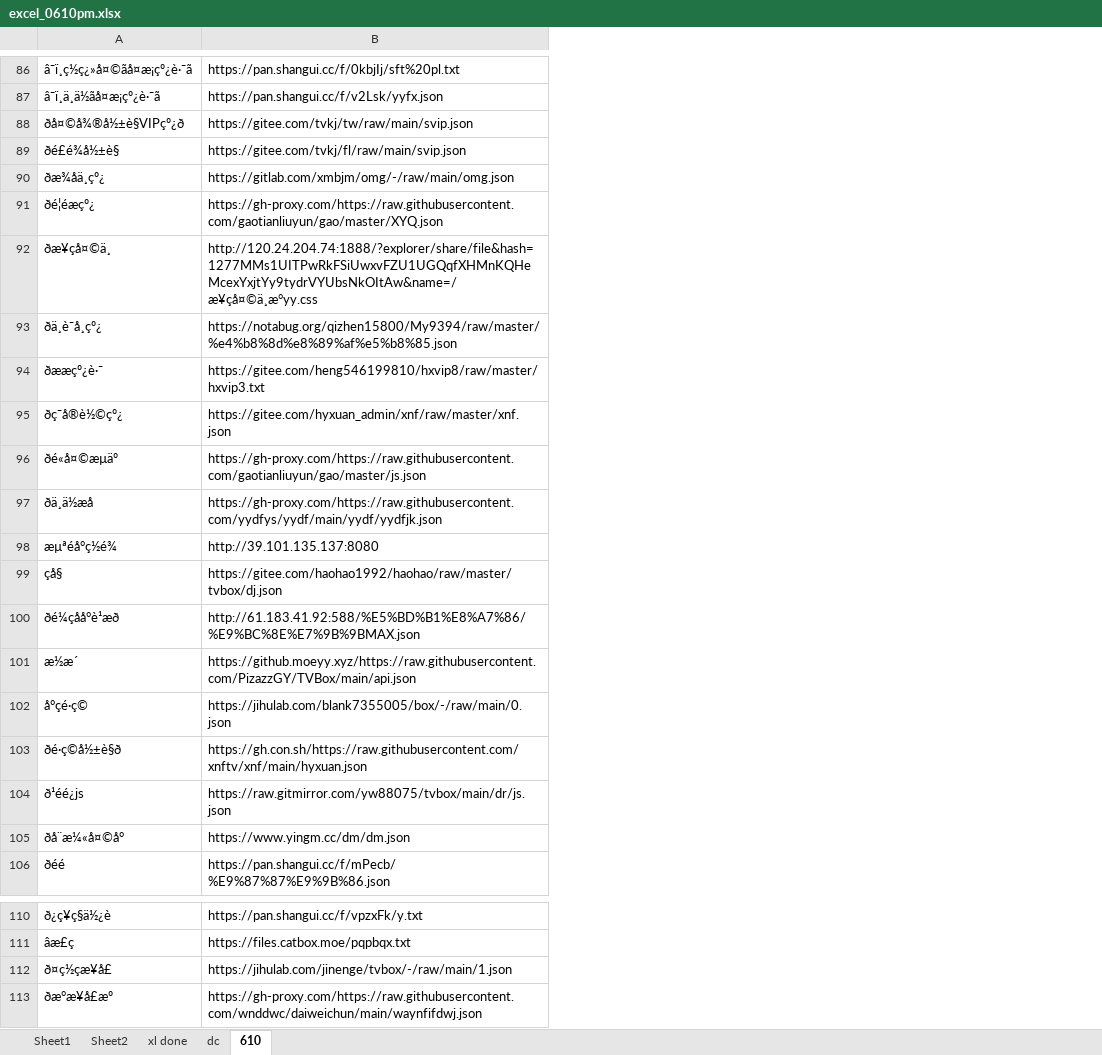
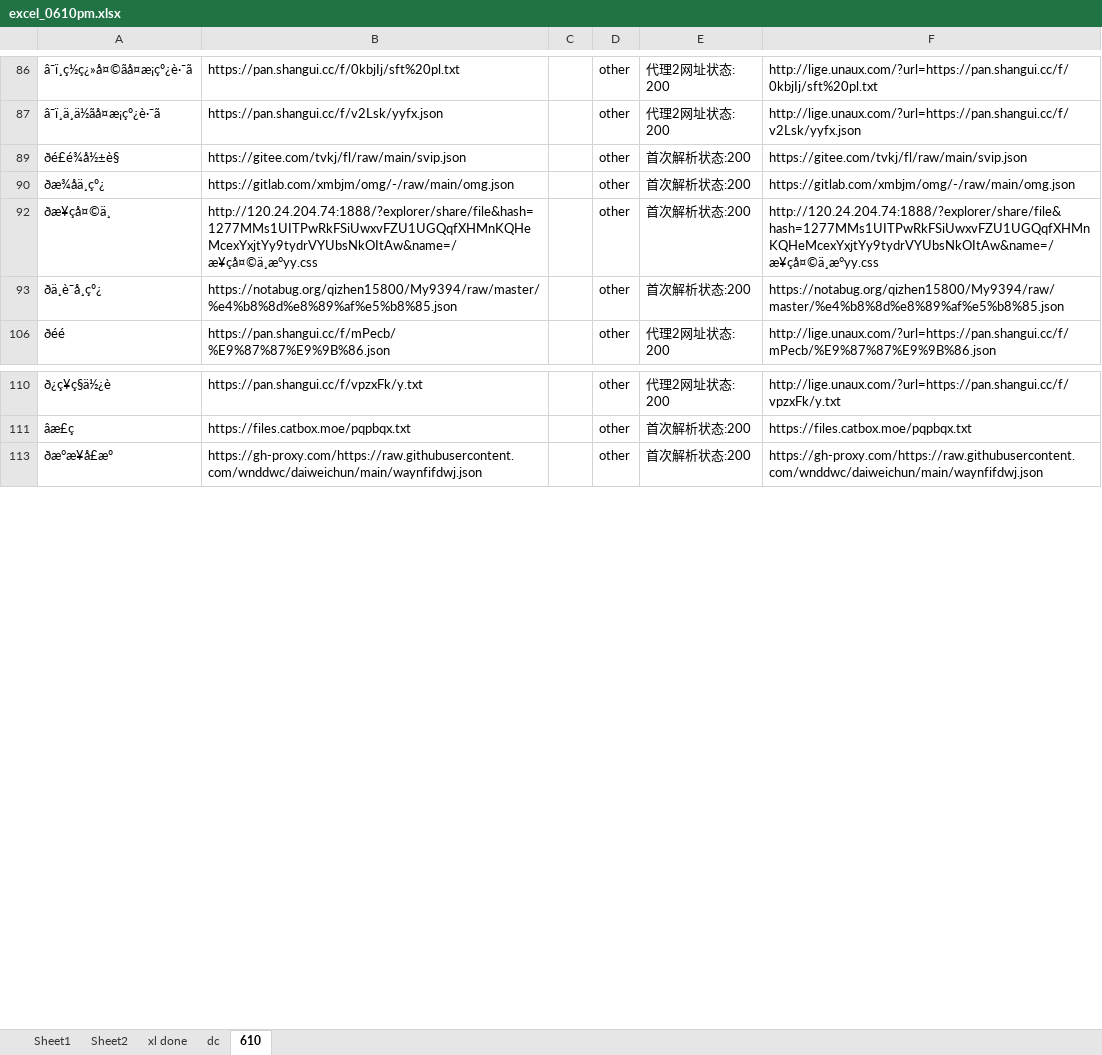
Before and after one commit to xiqiliuse/tvbox, an Excel workbook: excel_0610pm.xlsx, sheet 610, drawn as a sheet; only a part is shown, gaps mark what is left out; values as stored, in another font and other column widths than the file's, no borders; removed rows and columns are numbered as before the commit, all else as after; the diff covers the shown part only; the diff names each change by its address in the sheet, - before the commit and + after, or states it on an @@ line.

```diff
--- a/excel_0610pm.xlsx (sheet 610)
+++ b/excel_0610pm.xlsx (sheet 610)
+column C, empty
+column D, rows 86-106: all other; rows 110-113: all other
+column E, rows 86-106: 代理2网址状态: 200 | 代理2网址状态: 200 | 首次解析状态:200 | 首次解析状态:200 | 首次解析状态:200 | 首次解析状态:200 | 代理2网址状态: 200; rows 110-113: 代理2网址状态: 200 | 首次解析状态:200 | 首次解析状态:200
+column F, rows 86-106: http://lige.unaux.com/?url=https://pan.shangui.cc/f/0kbjIj/sft%20pl.txt | http://lige.unaux.com/?url=https://pan.shangui.cc/f/v2Lsk/yyfx.json | https://gitee.com/tvkj/fl/raw/main/svip.json | https://gitlab.com/xmbjm/omg/-/raw/main/omg.json | http://120.24.204.74:1888/?explorer/share/file&hash=1277MMs1UITPwRkFSiUwxvFZU1UGQqfXHMnKQHeMcexYxjtYy9tydrVYUbsNkOItAw&name=/æ¥çå¤©ä¸æ°yy.css | https://notabug.org/qizhen15800/My9394/raw/master/%e4%b8%8d%e8%89%af%e5%b8%85.json | http://lige.unaux.com/?url=https://pan.shangui.cc/f/mPecb/%E9%87%87%E9%9B%86.json; rows 110-113: http://lige.unaux.com/?url=https://pan.shangui.cc/f/vpzxFk/y.txt | https://files.catbox.moe/pqpbqx.txt | https://gh-proxy.com/https://raw.githubusercontent.com/wnddwc/daiweichun/main/waynfifdwj.json
-row 88: ðå¤©å¾®å½±è§VIPçº¿ð | https://gitee.com/tvkj/tw/raw/main/svip.json
-row 91: ðé¦éæçº¿ | https://gh-proxy.com/https://raw.githubusercontent.com/gaotianliuyun/gao/master/XYQ.json
-row 94: ðææçº¿è·¯ | https://gitee.com/heng546199810/hxvip8/raw/master/hxvip3.txt
-row 95: ðç¯å®è½©çº¿ | https://gitee.com/hyxuan_admin/xnf/raw/master/xnf.json
-row 96: ðé«å¤©æµäº | https://gh-proxy.com/https://raw.githubusercontent.com/gaotianliuyun/gao/master/js.json
-row 97: ðä¸ä½æå | https://gh-proxy.com/https://raw.githubusercontent.com/yydfys/yydf/main/yydf/yydfjk.json
-row 98: æµªéå°ç½é¾ | http://39.101.135.137:8080
-row 99: çå§ | https://gitee.com/haohao1992/haohao/raw/master/tvbox/dj.json
-row 100: ðé¼çåå°è¹æð | http://61.183.41.92:588/%E5%BD%B1%E8%A7%86/%E9%BC%8E%E7%9B%9BMAX.json
-row 101: æ½æ´ | https://github.moeyy.xyz/https://raw.githubusercontent.com/PizazzGY/TVBox/main/api.json
-row 102: å°çé·ç© | https://jihulab.com/blank7355005/box/-/raw/main/0.json
-row 103: ðé·ç©å½±è§ð | https://gh.con.sh/https://raw.githubusercontent.com/xnftv/xnf/main/hyxuan.json
-row 104: ð¹éé¿js | https://raw.gitmirror.com/yw88075/tvbox/main/dr/js.json
-row 105: ðå¨æ¼«å¤©å° | https://www.yingm.cc/dm/dm.json
-row 112: ð¤ç½çæ¥å£ | https://jihulab.com/jinenge/tvbox/-/raw/main/1.json
```
Also changed, not shown: 62 removed rows elsewhere in this sheet, sheet dc, hidden cells, excel_xianlu.xlsx, 3 other files.
